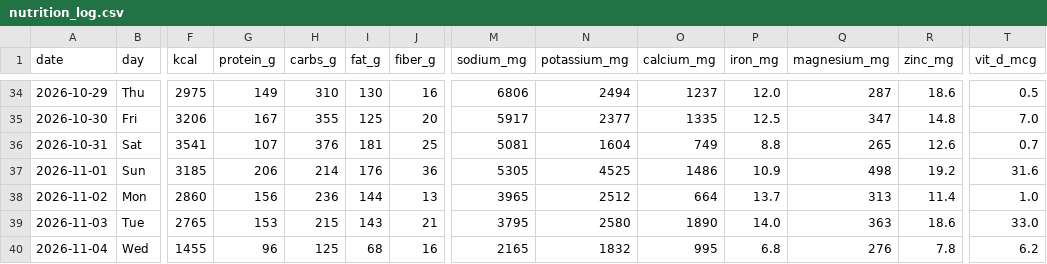
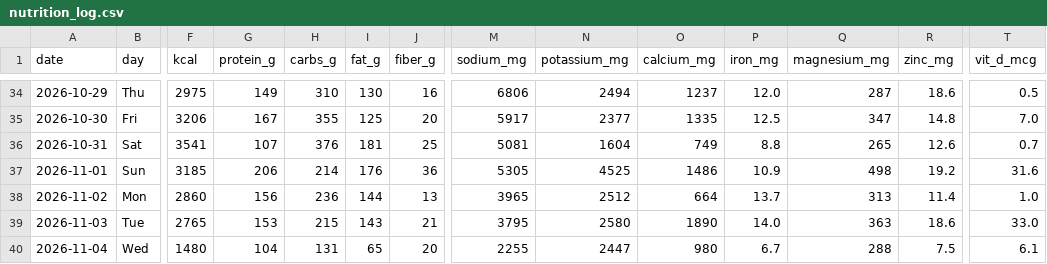
Before and after one commit to bro2jo/leyenda, a CSV file: real/logs/nutrition_log.csv, drawn as a sheet; only a part is shown, gaps mark what is left out; the diff names each change by its address in the sheet, - before the commit and + after, or states it on an @@ line.

```diff
--- a/real/logs/nutrition_log.csv
+++ b/real/logs/nutrition_log.csv
-F40 (kcal): 1455
+F40 (kcal): 1480
-G40 (protein_g): 96
+G40 (protein_g): 104
-H40 (carbs_g): 125
+H40 (carbs_g): 131
-I40 (fat_g): 68
+I40 (fat_g): 65
-J40 (fiber_g): 16
+J40 (fiber_g): 20
-M40 (sodium_mg): 2165
+M40 (sodium_mg): 2255
-N40 (potassium_mg): 1832
+N40 (potassium_mg): 2447
-O40 (calcium_mg): 995
+O40 (calcium_mg): 980
-P40 (iron_mg): 6.8
+P40 (iron_mg): 6.7
-Q40 (magnesium_mg): 276
+Q40 (magnesium_mg): 288
-R40 (zinc_mg): 7.8
+R40 (zinc_mg): 7.5
-T40 (vit_d_mcg): 6.2
+T40 (vit_d_mcg): 6.1
```
Also changed, not shown: real/logs/food_entries.csv, 1 other file.
